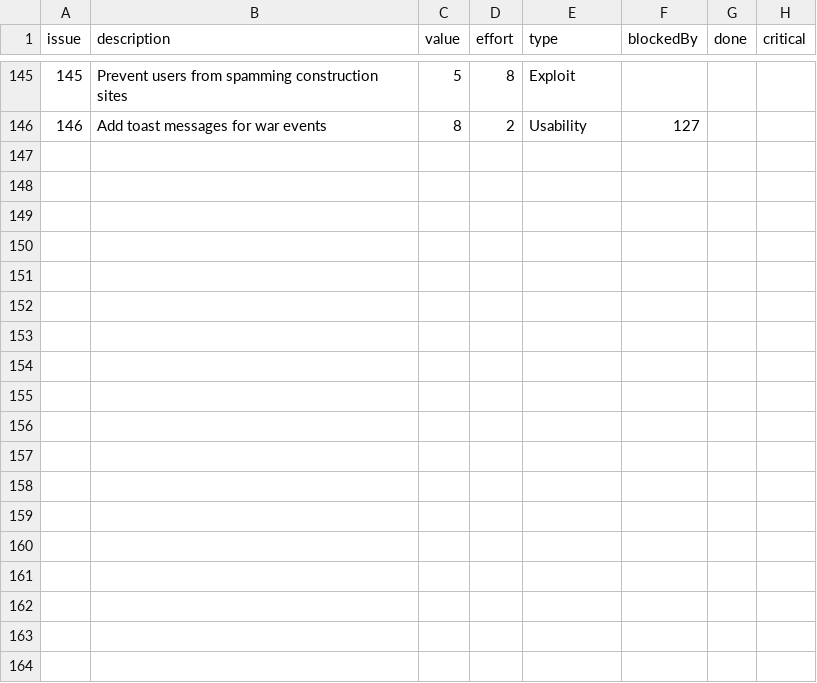
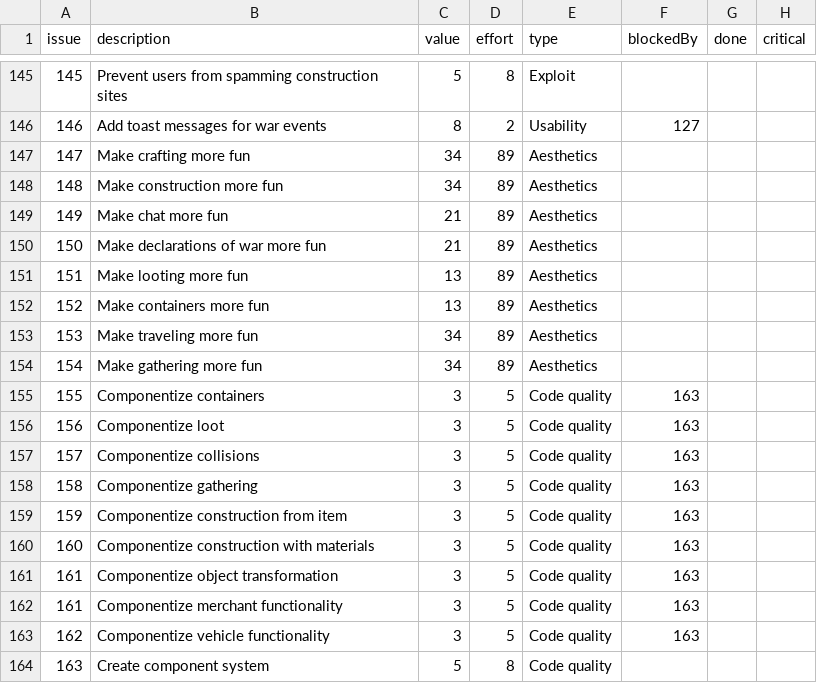
Before and after one commit to timgurto/Hellas, a CSV file: doc/backlog/backlog.csv, drawn as a sheet; only a part is shown, gaps mark what is left out; the diff names each change by its address in the sheet, - before the commit and + after, or states it on an @@ line.

Commit message:
Update backlog

```diff
--- a/doc/backlog/backlog.csv
+++ b/doc/backlog/backlog.csv
+row 147: 147 | Make crafting more fun | 34 | 89 | Aesthetics
+row 148: 148 | Make construction more fun | 34 | 89 | Aesthetics
+row 149: 149 | Make chat more fun | 21 | 89 | Aesthetics
+row 150: 150 | Make declarations of war more fun | 21 | 89 | Aesthetics
+row 151: 151 | Make looting more fun | 13 | 89 | Aesthetics
+row 152: 152 | Make containers more fun | 13 | 89 | Aesthetics
+row 153: 153 | Make traveling more fun | 34 | 89 | Aesthetics
+row 154: 154 | Make gathering more fun | 34 | 89 | Aesthetics
+row 155: 155 | Componentize containers | 3 | 5 | Code quality | 163
+row 156: 156 | Componentize loot | 3 | 5 | Code quality | 163
+row 157: 157 | Componentize collisions | 3 | 5 | Code quality | 163
+row 158: 158 | Componentize gathering | 3 | 5 | Code quality | 163
+row 159: 159 | Componentize construction from item | 3 | 5 | Code quality | 163
+row 160: 160 | Componentize construction with materials | 3 | 5 | Code quality | 163
+row 161: 161 | Componentize object transformation | 3 | 5 | Code quality | 163
+row 162: 161 | Componentize merchant functionality | 3 | 5 | Code quality | 163
+row 163: 162 | Componentize vehicle functionality | 3 | 5 | Code quality | 163
+row 164: 163 | Create component system | 5 | 8 | Code quality
```
